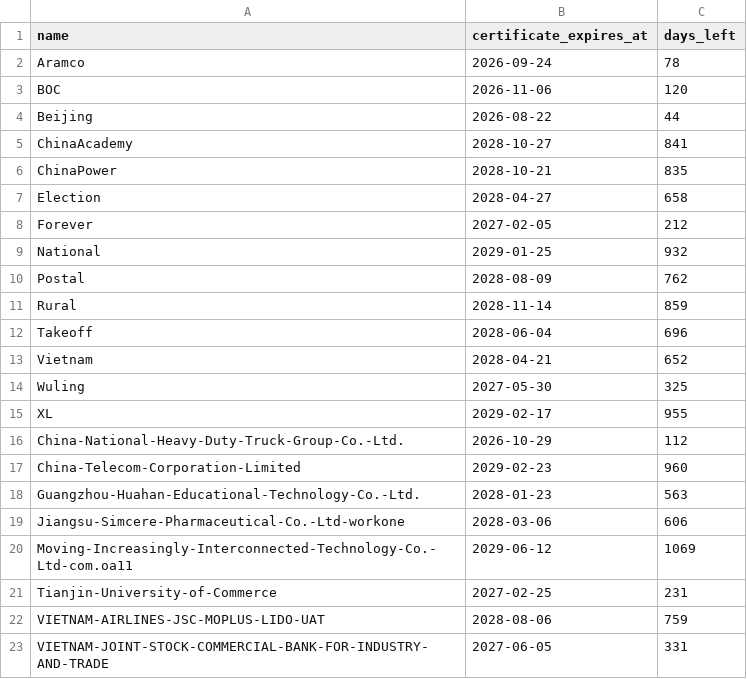
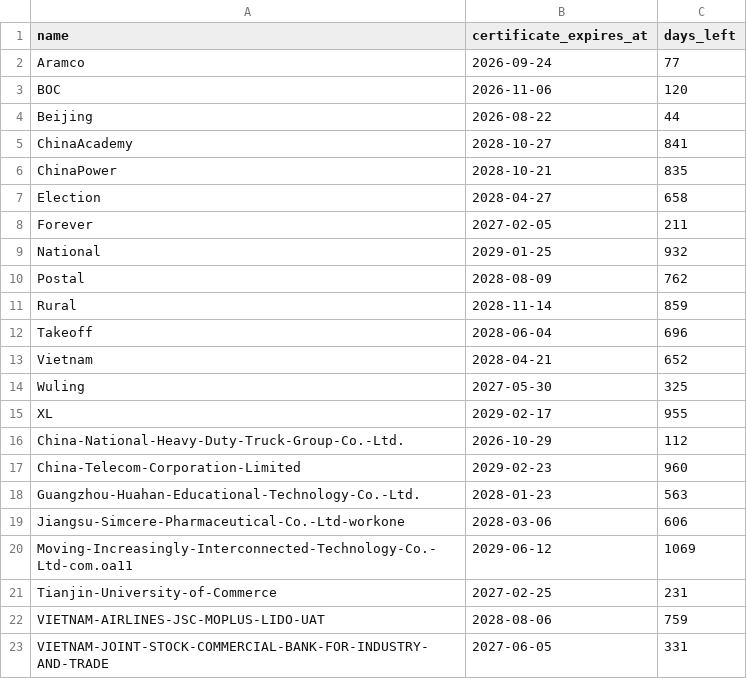
Before and after one commit to FrizzleM/SideInstaller, a TSV file: output/certificate-validity.tsv, drawn as a sheet.

```diff
--- a/output/certificate-validity.tsv
+++ b/output/certificate-validity.tsv
@@ -1,3 +1,3 @@
 name	certificate_expires_at	days_left
-Aramco	2026-09-24	78
+Aramco	2026-09-24	77
 BOC	2026-11-06	120
@@ -7,3 +7,3 @@ ChinaPower	2028-10-21	835
 Election	2028-04-27	658
-Forever	2027-02-05	212
+Forever	2027-02-05	211
 National	2029-01-25	932
```
Also changed, not shown: 1 other file.
